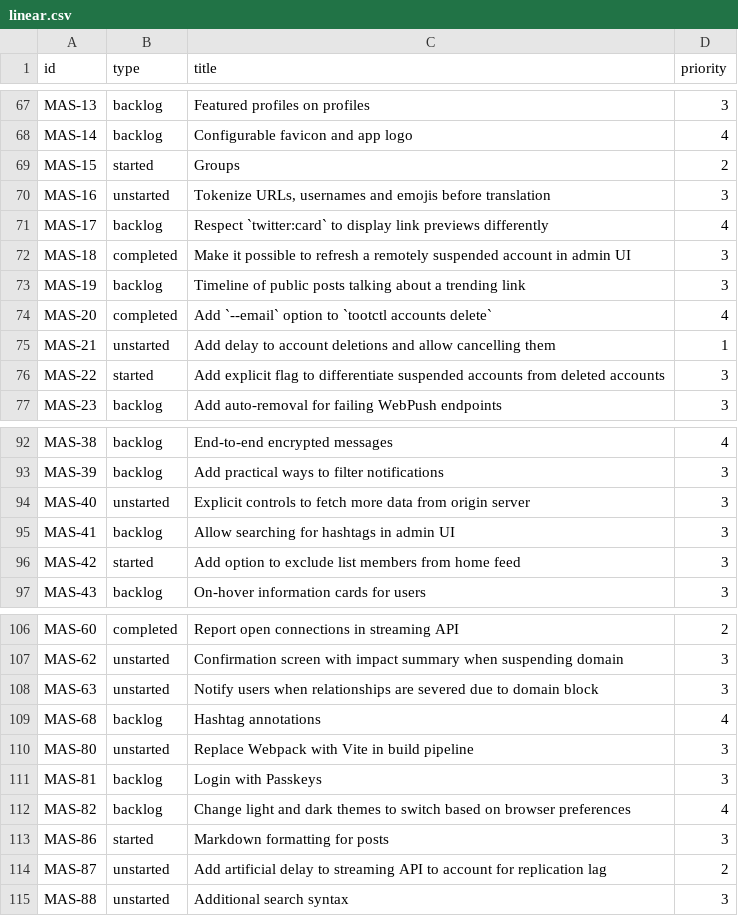
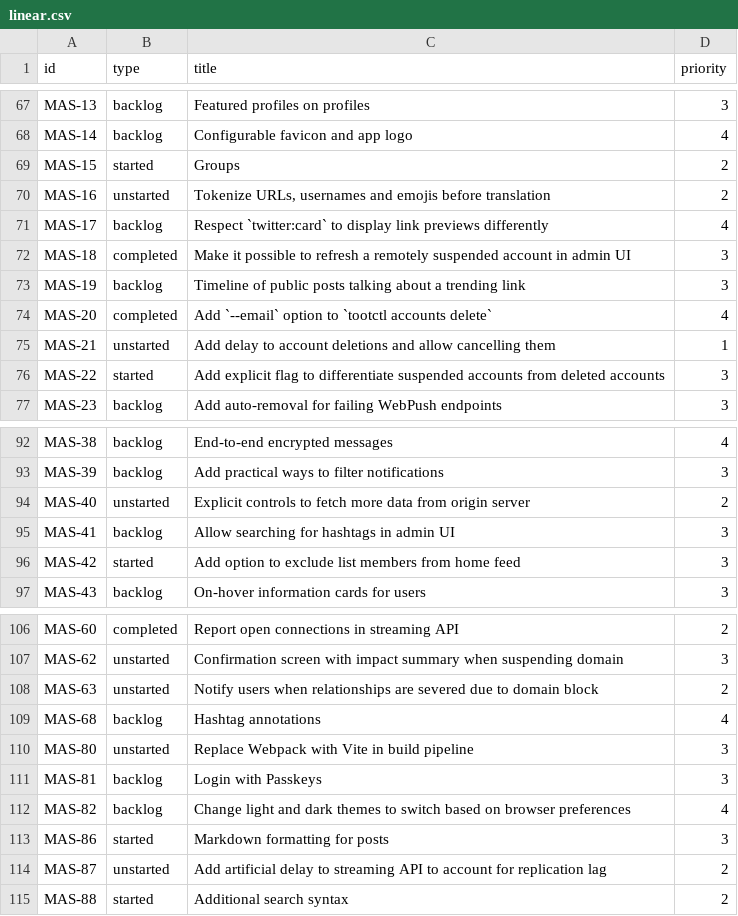
Before and after one commit to mauforonda/mastodon_progress, a CSV file: linear.csv, drawn as a sheet; only a part is shown, gaps mark what is left out.

```diff
--- a/linear.csv
+++ b/linear.csv
@@ -69,3 +69,3 @@ MAS-14,backlog,Configurable favicon and app logo,4
 MAS-15,started,Groups,2
-MAS-16,unstarted,"Tokenize URLs, usernames and emojis before translation",3
+MAS-16,unstarted,"Tokenize URLs, usernames and emojis before translation",2
 MAS-17,backlog,Respect `twitter:card` to display link previews differently,4
@@ -93,3 +93,3 @@ MAS-38,backlog,End-to-end encrypted messages,4
 MAS-39,backlog,Add practical ways to filter notifications,3
-MAS-40,unstarted,Explicit controls to fetch more data from origin server,3
+MAS-40,unstarted,Explicit controls to fetch more data from origin server,2
 MAS-41,backlog,Allow searching for hashtags in admin UI,3
@@ -107,3 +107,3 @@ MAS-60,completed,Report open connections in streaming API,2
 MAS-62,unstarted,Confirmation screen with impact summary when suspending domain,3
-MAS-63,unstarted,Notify users when relationships are severed due to domain block,3
+MAS-63,unstarted,Notify users when relationships are severed due to domain block,2
 MAS-68,backlog,Hashtag annotations,4
@@ -114,2 +114,2 @@ MAS-86,started,Markdown formatting for posts,3
 MAS-87,unstarted,Add artificial delay to streaming API to account for replication lag,2
-MAS-88,unstarted,Additional search syntax,3
+MAS-88,started,Additional search syntax,2
```
Also changed, not shown: 1 other file.
